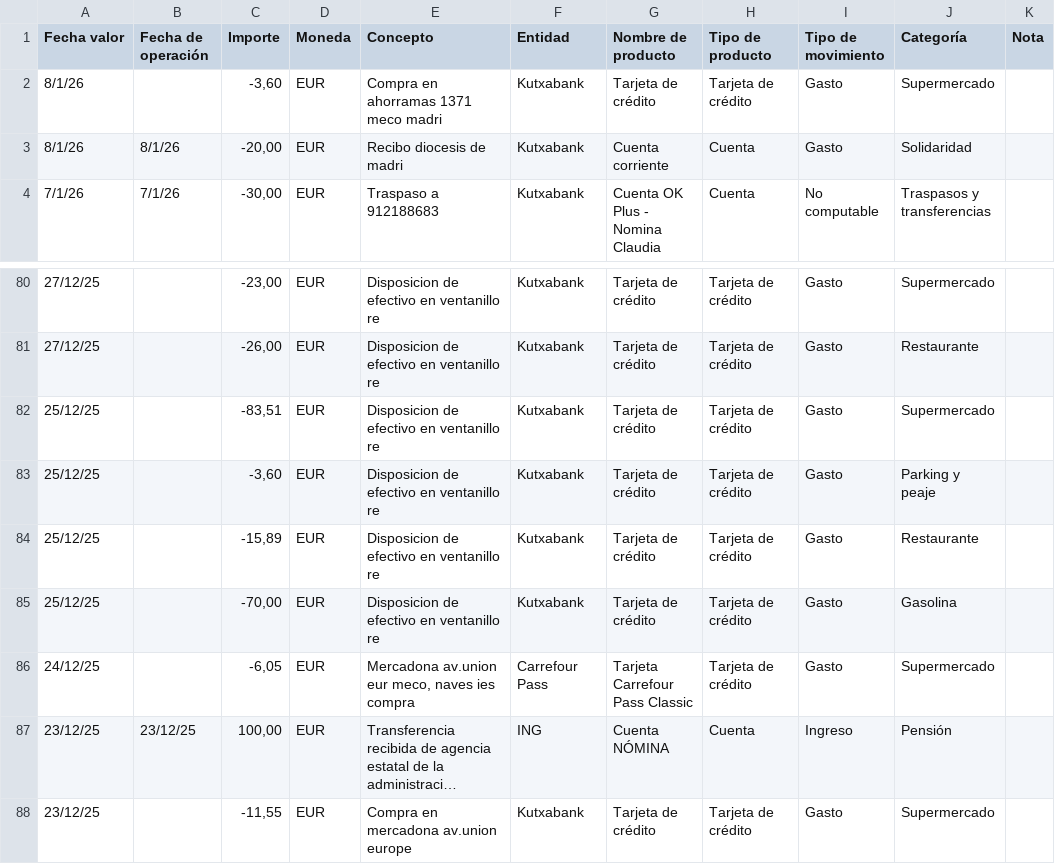
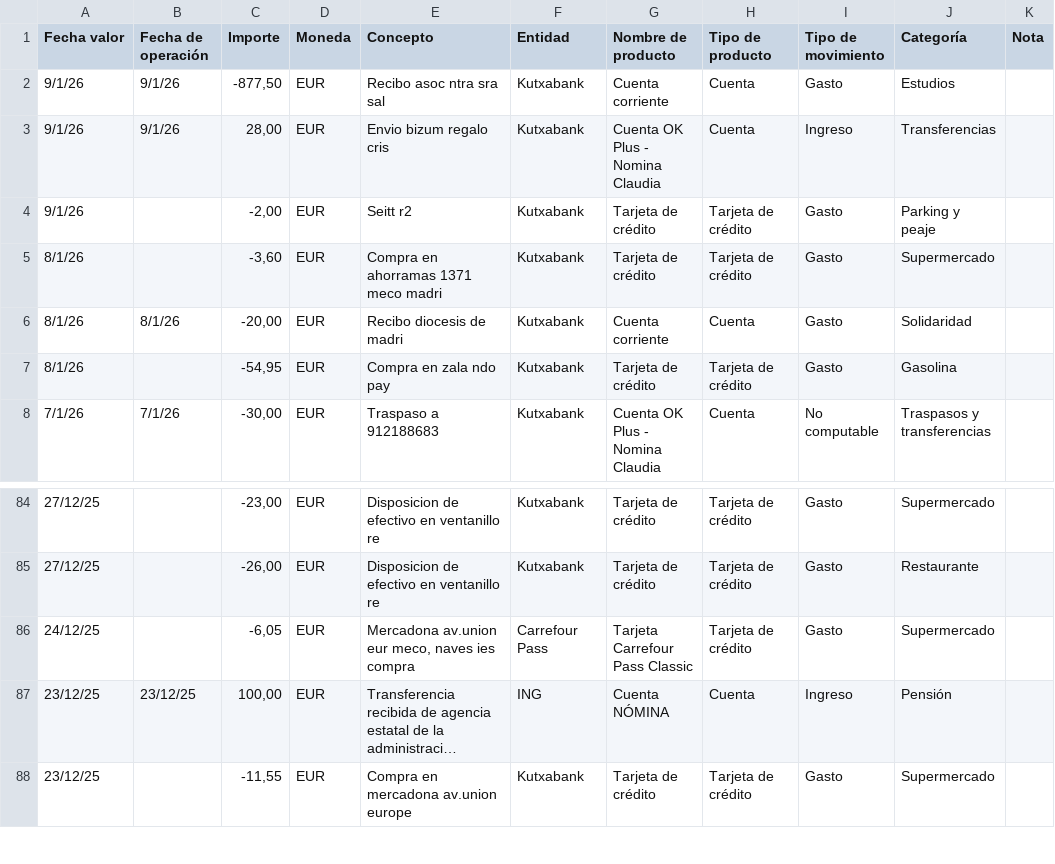
Before and after one commit to javierplazas/FinDashboard, a CSV file: public/movimientos.csv, drawn as a sheet; only a part is shown, gaps mark what is left out; long unchanged cells end in …; removed rows and columns are numbered as before the commit, all else as after; the diff names each change by its address in the sheet, - before the commit and + after, or states it on an @@ line.

Commit message:
Actualización automática movimientos.csv

```diff
--- a/public/movimientos.csv
+++ b/public/movimientos.csv
+row 2: 9/1/26 | 9/1/26 | -877,50 | EUR | Recibo asoc ntra sra sal | Kutxabank | Cuenta corriente | Cuenta | Gasto | Estudios
+row 3: 9/1/26 | 9/1/26 | 28,00 | EUR | Envio bizum regalo cris | Kutxabank | Cuenta OK Plus - Nomina Claudia | Cuenta | Ingreso | Transferencias
+row 4: 9/1/26 |  | -2,00 | EUR | Seitt r2 | Kutxabank | Tarjeta de crédito | Tarjeta de crédito | Gasto | Parking y peaje
+row 7: 8/1/26 |  | -54,95 | EUR | Compra en zala ndo pay | Kutxabank | Tarjeta de crédito | Tarjeta de crédito | Gasto | Gasolina
-row 82: 25/12/25 |  | -83,51 | EUR | Disposicion de efectivo en ventanillo re | Kutxabank | Tarjeta de crédito | Tarjeta de crédito | Gasto | Supermercado
-row 83: 25/12/25 |  | -3,60 | EUR | Disposicion de efectivo en ventanillo re | Kutxabank | Tarjeta de crédito | Tarjeta de crédito | Gasto | Parking y peaje
-row 84: 25/12/25 |  | -15,89 | EUR | Disposicion de efectivo en ventanillo re | Kutxabank | Tarjeta de crédito | Tarjeta de crédito | Gasto | Restaurante
-row 85: 25/12/25 |  | -70,00 | EUR | Disposicion de efectivo en ventanillo re | Kutxabank | Tarjeta de crédito | Tarjeta de crédito | Gasto | Gasolina
```
